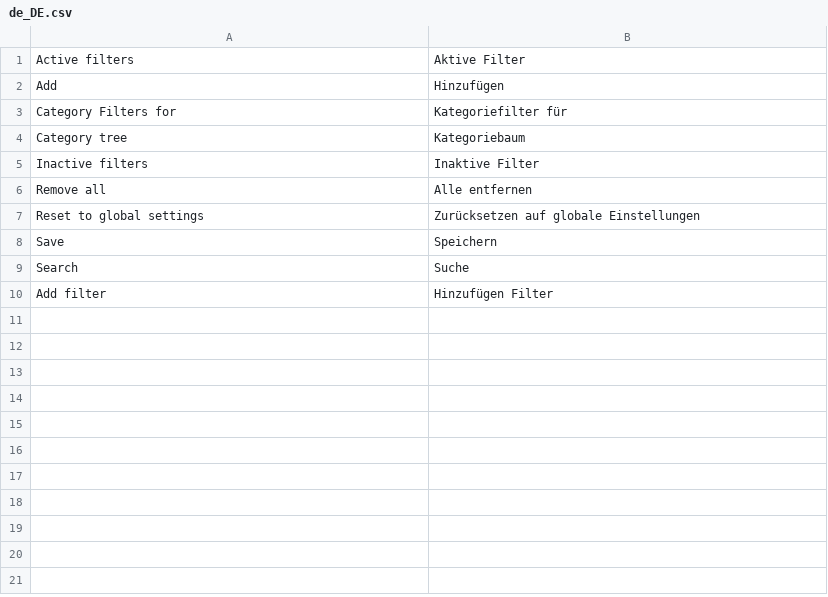
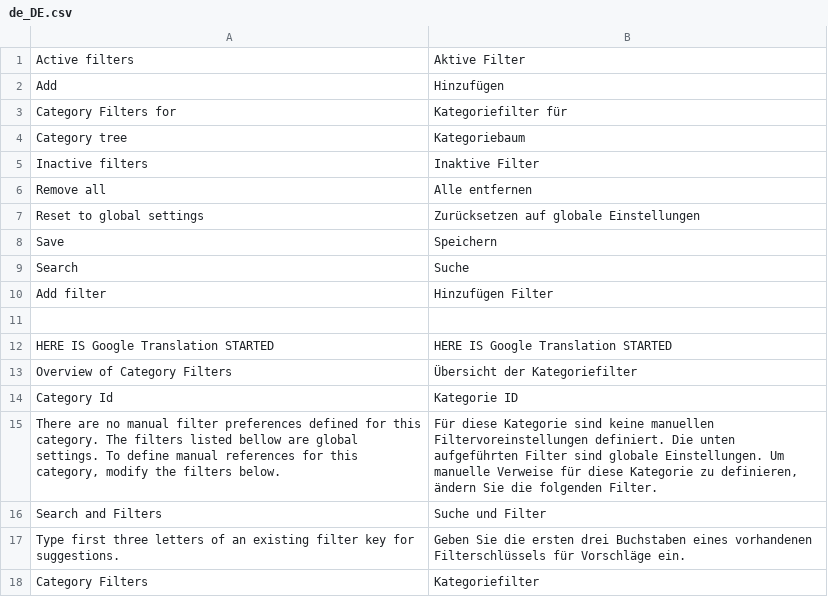
Before and after one commit to spryker/product-category-filter-gui, a CSV file: data/translation/Zed/de_DE.csv, drawn as a sheet.

Commit message:
CC-248: added some dummy translations.

```diff
--- a/data/translation/Zed/de_DE.csv
+++ b/data/translation/Zed/de_DE.csv
@@ -10 +10,9 @@ Search,Suche
 Add filter,Hinzufügen Filter
+
+"HERE IS Google Translation STARTED","HERE IS Google Translation STARTED"
+"Overview of Category Filters","Übersicht der Kategoriefilter"
+"Category Id","Kategorie ID"
+"There are no manual filter preferences defined for this category. The filters listed bellow are global settings. To define manual references for this category, modify the filters below.","Für diese Kategorie sind keine manuellen Filtervoreinstellungen definiert. Die unten aufgeführten Filter sind globale Einstellungen. Um manuelle Verweise für diese Kategorie zu definieren, ändern Sie die folgenden Filter."
+"Search and Filters","Suche und Filter"
+"Type first three letters of an existing filter key for suggestions.","Geben Sie die ersten drei Buchstaben eines vorhandenen Filterschlüssels für Vorschläge ein."
+"Category Filters","Kategoriefilter"
```
Also changed, not shown: data/translation/Zed/en_US.csv.
